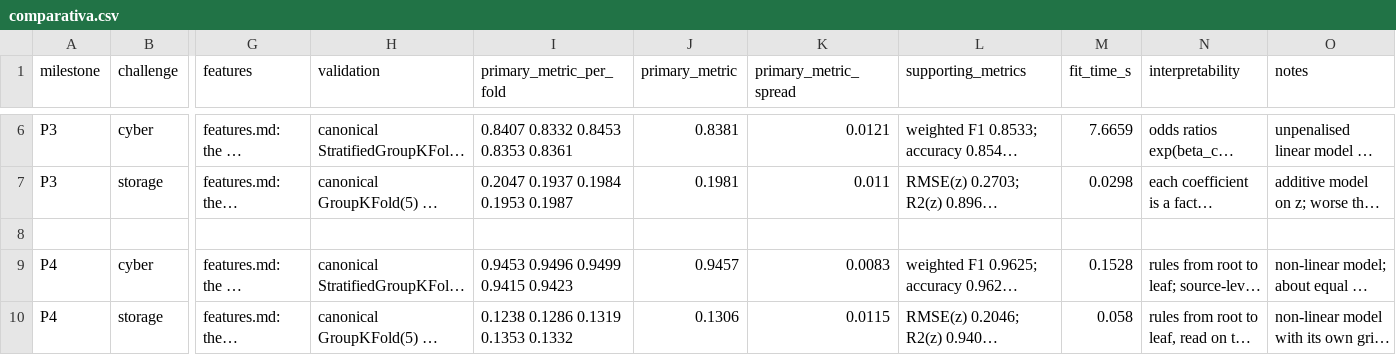
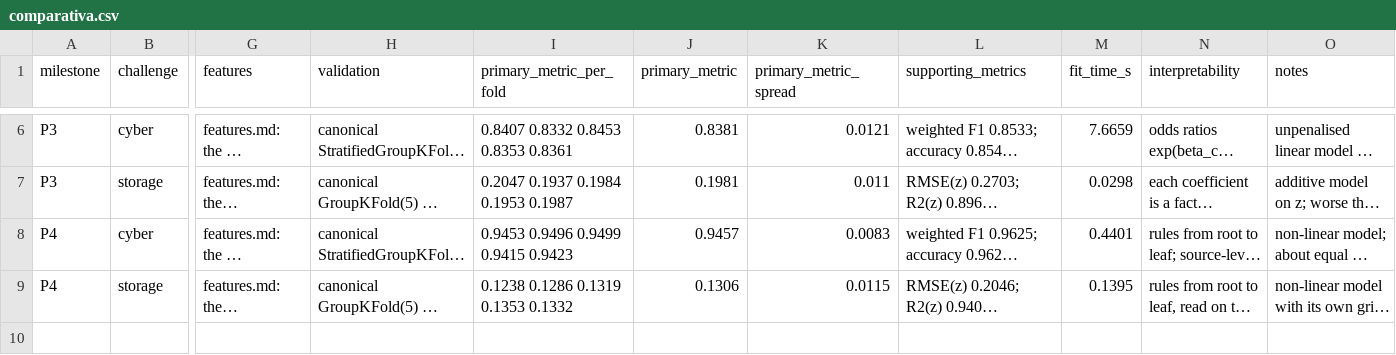
Before and after one commit to lxmfran/Practice_ML, a CSV file: comparativa.csv, drawn as a sheet; only a part is shown, gaps mark what is left out; long unchanged cells end in …; removed rows and columns are numbered as before the commit, all else as after; rows hold the shown columns only; the diff names each change by its address in the sheet, - before the commit and + after, or states it on an @@ line.

Commit message:
comparativa.csv P4

```diff
--- a/comparativa.csv
+++ b/comparativa.csv
-row 8: (empty)
-M8 (fit_time_s): 0.1528
+M8 (fit_time_s): 0.4401
-M9 (fit_time_s): 0.058
+M9 (fit_time_s): 0.1395
```
